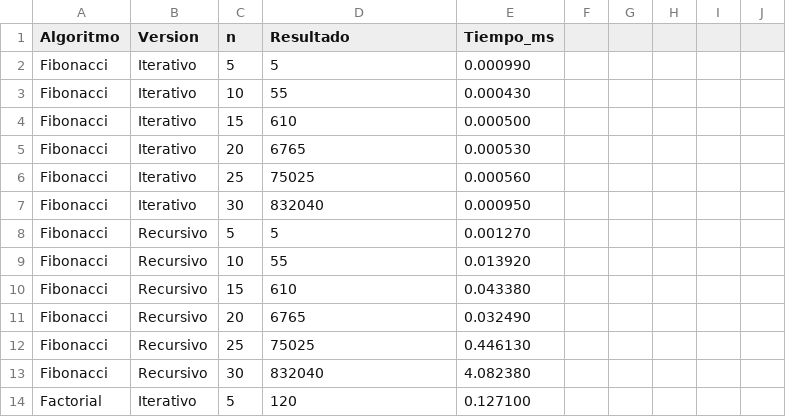
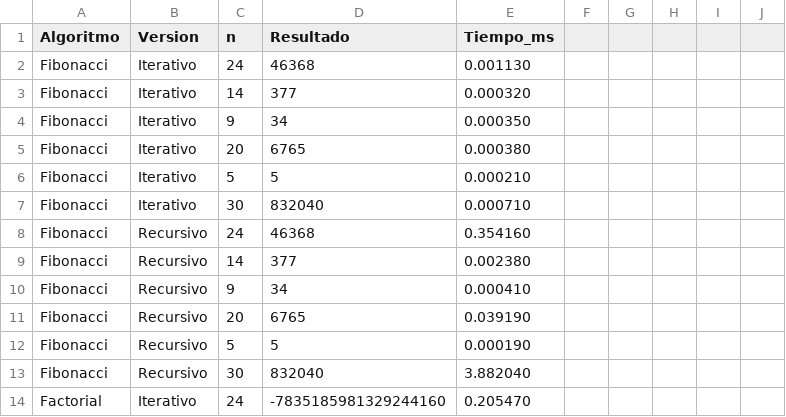
Before and after one commit to CeF95/PROYECTO-1, a CSV file: resultados/tiempos.csv, drawn as a sheet; only a part is shown; the diff covers the shown part only.

```diff
--- a/resultados/tiempos.csv
+++ b/resultados/tiempos.csv
@@ -1,14 +1,14 @@
 Algoritmo,Version,n,Resultado,Tiempo_ms
-Fibonacci,Iterativo,5,5,0.000990
-Fibonacci,Iterativo,10,55,0.000430
-Fibonacci,Iterativo,15,610,0.000500
-Fibonacci,Iterativo,20,6765,0.000530
-Fibonacci,Iterativo,25,75025,0.000560
-Fibonacci,Iterativo,30,832040,0.000950
-Fibonacci,Recursivo,5,5,0.001270
-Fibonacci,Recursivo,10,55,0.013920
-Fibonacci,Recursivo,15,610,0.043380
-Fibonacci,Recursivo,20,6765,0.032490
-Fibonacci,Recursivo,25,75025,0.446130
-Fibonacci,Recursivo,30,832040,4.082380
-Factorial,Iterativo,5,120,0.127100
+Fibonacci,Iterativo,24,46368,0.001130
+Fibonacci,Iterativo,14,377,0.000320
+Fibonacci,Iterativo,9,34,0.000350
+Fibonacci,Iterativo,20,6765,0.000380
+Fibonacci,Iterativo,5,5,0.000210
+Fibonacci,Iterativo,30,832040,0.000710
+Fibonacci,Recursivo,24,46368,0.354160
+Fibonacci,Recursivo,14,377,0.002380
+Fibonacci,Recursivo,9,34,0.000410
+Fibonacci,Recursivo,20,6765,0.039190
+Fibonacci,Recursivo,5,5,0.000190
+Fibonacci,Recursivo,30,832040,3.882040
+Factorial,Iterativo,24,-7835185981329244160,0.205470
```
Also changed, not shown: 2 added rows and 45 edited cells elsewhere in this file, 2 other files.
